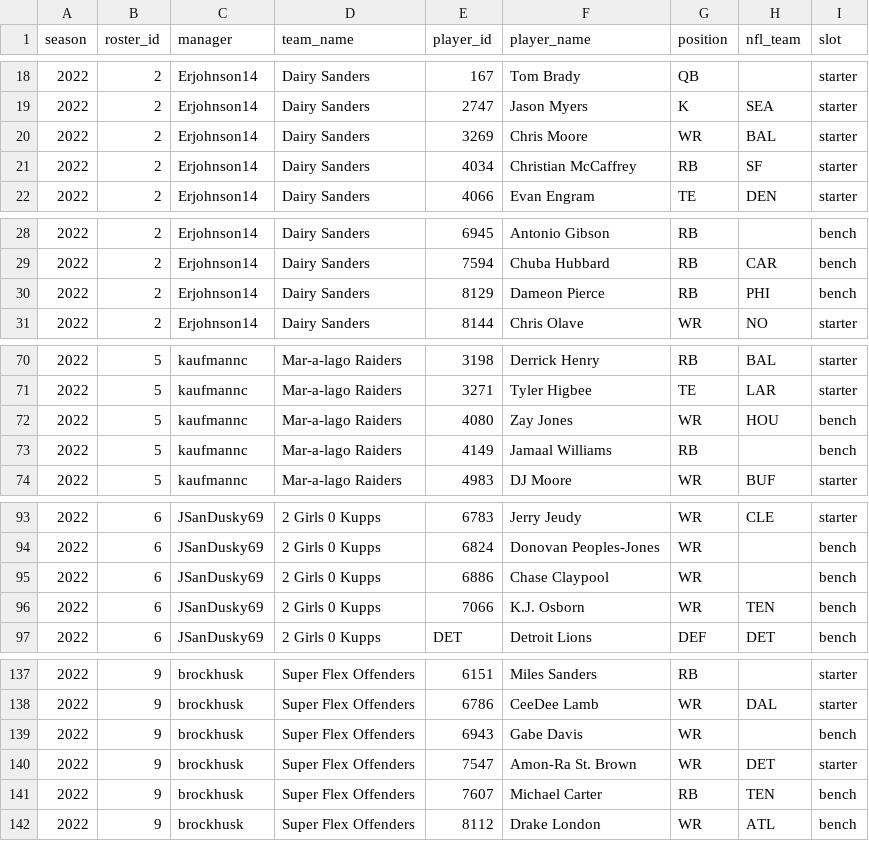
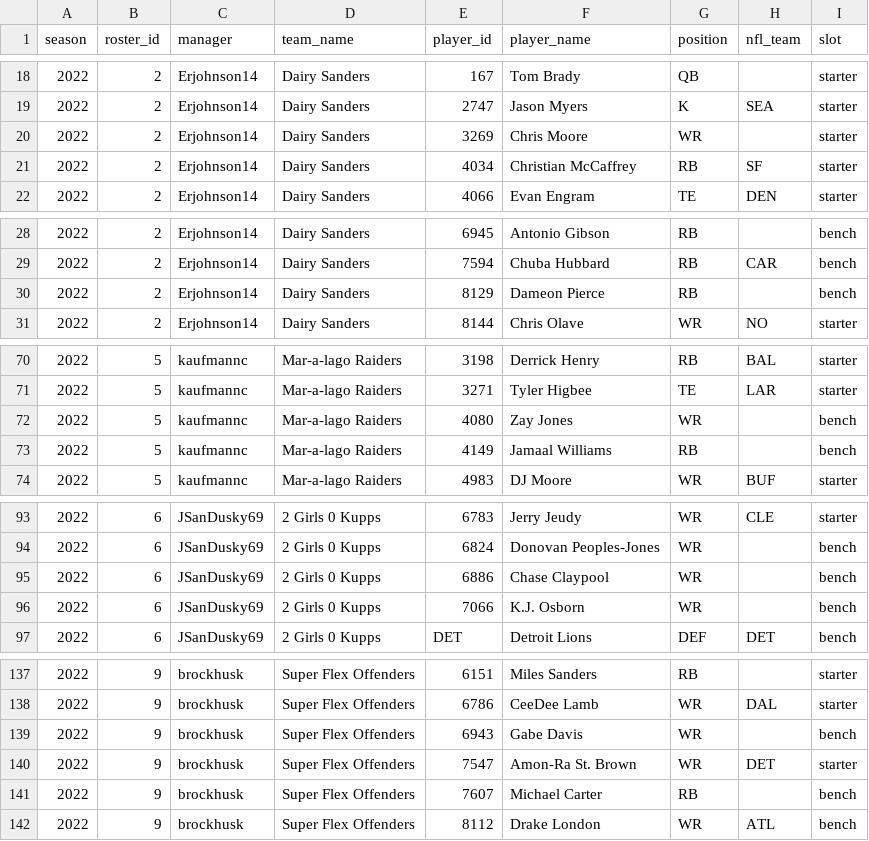
Before and after one commit to BradHagstrom16/the-league, a CSV file: data/rosters/rosters_2022.csv, drawn as a sheet; only a part is shown, gaps mark what is left out; the diff covers the shown part only.

```diff
--- a/data/rosters/rosters_2022.csv
+++ b/data/rosters/rosters_2022.csv
@@ -19,3 +19,3 @@ season,roster_id,manager,team_name,player_id,player_name,position,nfl_team,slot
 2022,2,Erjohnson14,Dairy Sanders,2747,Jason Myers,K,SEA,starter
-2022,2,Erjohnson14,Dairy Sanders,3269,Chris Moore,WR,BAL,starter
+2022,2,Erjohnson14,Dairy Sanders,3269,Chris Moore,WR,,starter
 2022,2,Erjohnson14,Dairy Sanders,4034,Christian McCaffrey,RB,SF,starter
@@ -29,3 +29,3 @@ season,roster_id,manager,team_name,player_id,player_name,position,nfl_team,slot
 2022,2,Erjohnson14,Dairy Sanders,7594,Chuba Hubbard,RB,CAR,bench
-2022,2,Erjohnson14,Dairy Sanders,8129,Dameon Pierce,RB,PHI,bench
+2022,2,Erjohnson14,Dairy Sanders,8129,Dameon Pierce,RB,,bench
 2022,2,Erjohnson14,Dairy Sanders,8144,Chris Olave,WR,NO,starter
@@ -71,3 +71,3 @@ season,roster_id,manager,team_name,player_id,player_name,position,nfl_team,slot
 2022,5,kaufmannc,Mar-a-lago Raiders ,3271,Tyler Higbee,TE,LAR,starter
-2022,5,kaufmannc,Mar-a-lago Raiders ,4080,Zay Jones,WR,HOU,bench
+2022,5,kaufmannc,Mar-a-lago Raiders ,4080,Zay Jones,WR,,bench
 2022,5,kaufmannc,Mar-a-lago Raiders ,4149,Jamaal Williams,RB,,bench
@@ -95,3 +95,3 @@ season,roster_id,manager,team_name,player_id,player_name,position,nfl_team,slot
 2022,6,JSanDusky69,2 Girls 0 Kupps,6886,Chase Claypool,WR,,bench
-2022,6,JSanDusky69,2 Girls 0 Kupps,7066,K.J. Osborn,WR,TEN,bench
+2022,6,JSanDusky69,2 Girls 0 Kupps,7066,K.J. Osborn,WR,,bench
 2022,6,JSanDusky69,2 Girls 0 Kupps,DET,Detroit Lions,DEF,DET,bench
@@ -140,3 +140,3 @@ season,roster_id,manager,team_name,player_id,player_name,position,nfl_team,slot
 2022,9,brockhusk,Super Flex Offenders ,7547,Amon-Ra St. Brown,WR,DET,starter
-2022,9,brockhusk,Super Flex Offenders ,7607,Michael Carter,RB,TEN,bench
+2022,9,brockhusk,Super Flex Offenders ,7607,Michael Carter,RB,,bench
 2022,9,brockhusk,Super Flex Offenders ,8112,Drake London,WR,ATL,bench
```
Also changed, not shown: 1 edited cell elsewhere in this file, data/drafts/draft_2026.csv, data/drafts_all.csv, 5 other files.
